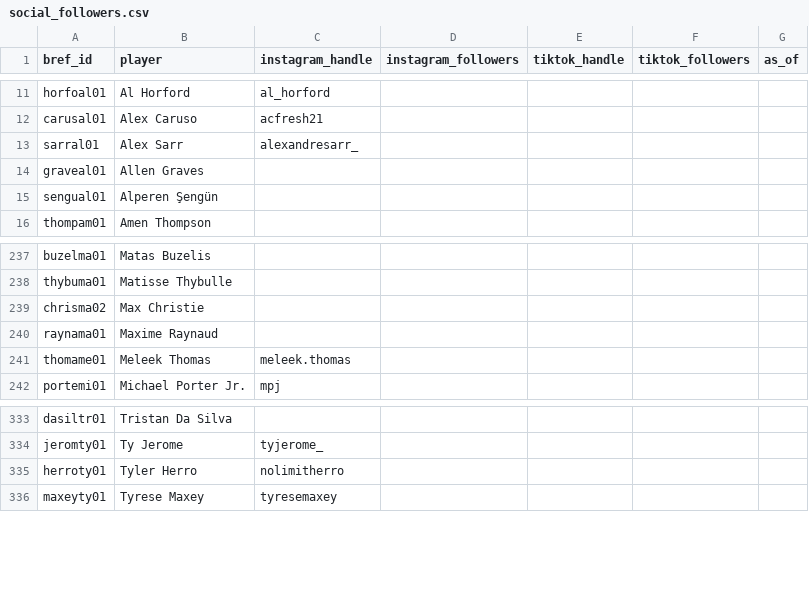
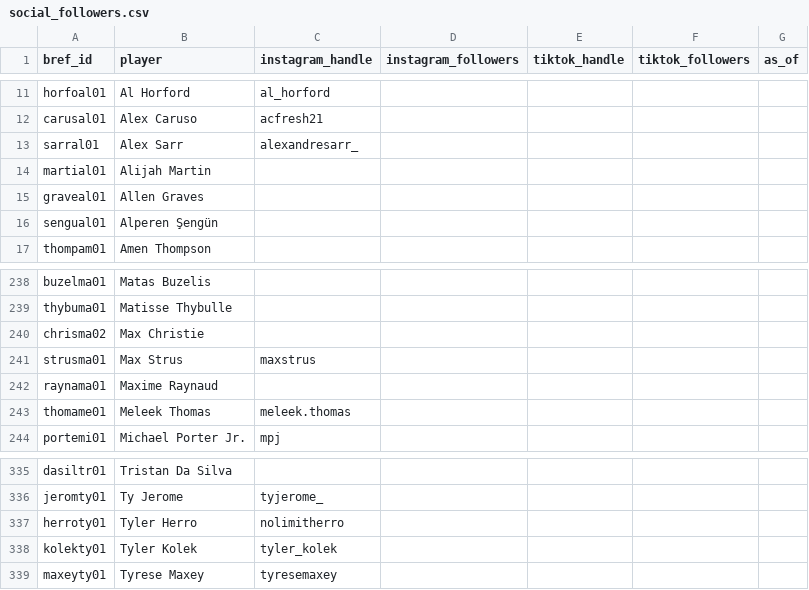
Before and after one commit to npnair/nba-fame-vs-game, a CSV file: data/social_followers.csv, drawn as a sheet; only a part is shown, gaps mark what is left out.

```diff
--- a/data/social_followers.csv
+++ b/data/social_followers.csv
@@ -13,2 +13,3 @@ carusal01,Alex Caruso,acfresh21,,,,
 sarral01,Alex Sarr,alexandresarr_,,,,
+martial01,Alijah Martin,,,,,
 graveal01,Allen Graves,,,,,
@@ -239,2 +240,3 @@ thybuma01,Matisse Thybulle,,,,,
 chrisma02,Max Christie,,,,,
+strusma01,Max Strus,maxstrus,,,,
 raynama01,Maxime Raynaud,,,,,
@@ -335,2 +337,3 @@ jeromty01,Ty Jerome,tyjerome_,,,,
 herroty01,Tyler Herro,nolimitherro,,,,
+kolekty01,Tyler Kolek,tyler_kolek,,,,
 maxeyty01,Tyrese Maxey,tyresemaxey,,,,
```
Also changed, not shown: raw/bref_advanced_2027.csv, raw/pool.csv, 7 other files.
